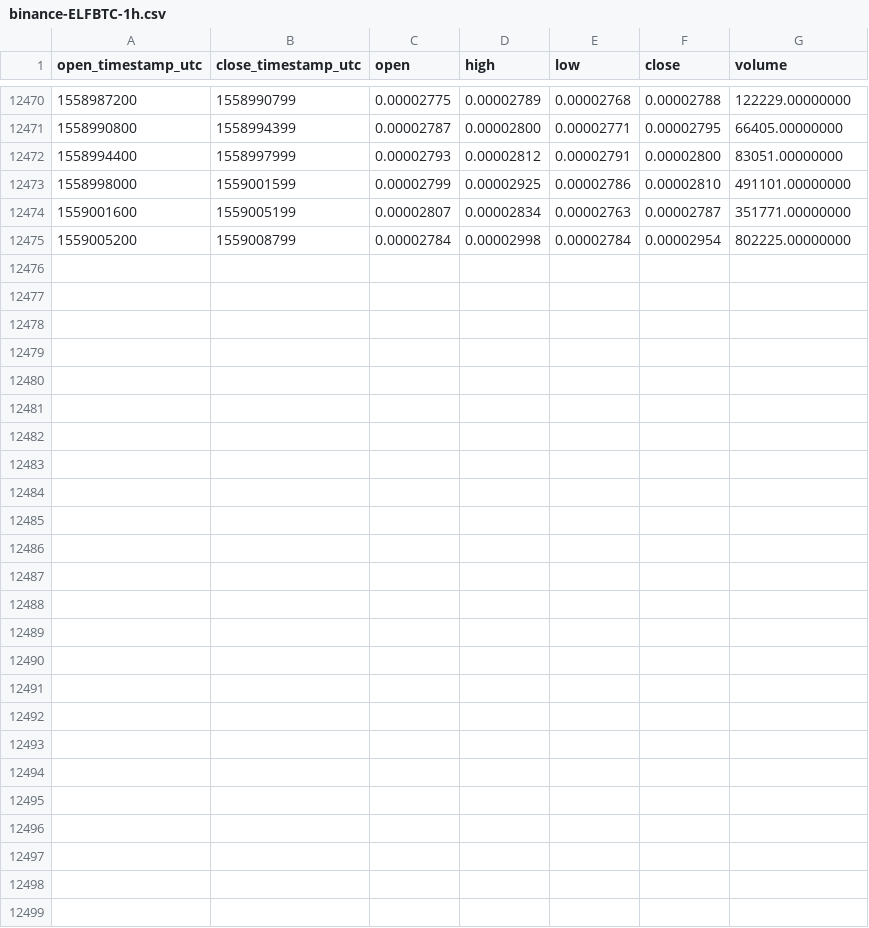
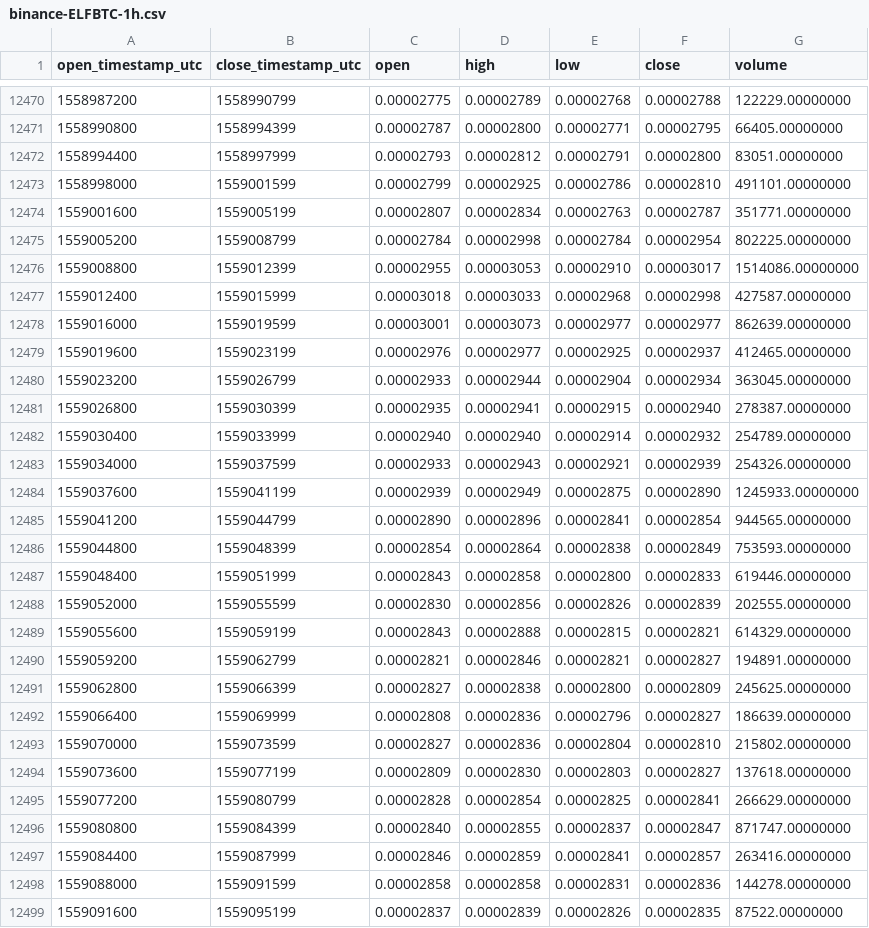
Before and after one commit to cryptobigbro/binance-ELFBTC, a CSV file: binance-ELFBTC-1h.csv, drawn as a sheet; only a part is shown, gaps mark what is left out; the diff names each change by its address in the sheet, - before the commit and + after, or states it on an @@ line.

Commit message:
Update OHLCV data.

```diff
--- a/binance-ELFBTC-1h.csv
+++ b/binance-ELFBTC-1h.csv
+row 12476: 1559008800 | 1559012399 | 0.00002955 | 0.00003053 | 0.00002910 | 0.00003017 | 1514086.00000000
+row 12477: 1559012400 | 1559015999 | 0.00003018 | 0.00003033 | 0.00002968 | 0.00002998 | 427587.00000000
+row 12478: 1559016000 | 1559019599 | 0.00003001 | 0.00003073 | 0.00002977 | 0.00002977 | 862639.00000000
+row 12479: 1559019600 | 1559023199 | 0.00002976 | 0.00002977 | 0.00002925 | 0.00002937 | 412465.00000000
+row 12480: 1559023200 | 1559026799 | 0.00002933 | 0.00002944 | 0.00002904 | 0.00002934 | 363045.00000000
+row 12481: 1559026800 | 1559030399 | 0.00002935 | 0.00002941 | 0.00002915 | 0.00002940 | 278387.00000000
+row 12482: 1559030400 | 1559033999 | 0.00002940 | 0.00002940 | 0.00002914 | 0.00002932 | 254789.00000000
+row 12483: 1559034000 | 1559037599 | 0.00002933 | 0.00002943 | 0.00002921 | 0.00002939 | 254326.00000000
+row 12484: 1559037600 | 1559041199 | 0.00002939 | 0.00002949 | 0.00002875 | 0.00002890 | 1245933.00000000
+row 12485: 1559041200 | 1559044799 | 0.00002890 | 0.00002896 | 0.00002841 | 0.00002854 | 944565.00000000
+row 12486: 1559044800 | 1559048399 | 0.00002854 | 0.00002864 | 0.00002838 | 0.00002849 | 753593.00000000
+row 12487: 1559048400 | 1559051999 | 0.00002843 | 0.00002858 | 0.00002800 | 0.00002833 | 619446.00000000
+row 12488: 1559052000 | 1559055599 | 0.00002830 | 0.00002856 | 0.00002826 | 0.00002839 | 202555.00000000
+row 12489: 1559055600 | 1559059199 | 0.00002843 | 0.00002888 | 0.00002815 | 0.00002821 | 614329.00000000
+row 12490: 1559059200 | 1559062799 | 0.00002821 | 0.00002846 | 0.00002821 | 0.00002827 | 194891.00000000
+row 12491: 1559062800 | 1559066399 | 0.00002827 | 0.00002838 | 0.00002800 | 0.00002809 | 245625.00000000
+row 12492: 1559066400 | 1559069999 | 0.00002808 | 0.00002836 | 0.00002796 | 0.00002827 | 186639.00000000
+row 12493: 1559070000 | 1559073599 | 0.00002827 | 0.00002836 | 0.00002804 | 0.00002810 | 215802.00000000
+row 12494: 1559073600 | 1559077199 | 0.00002809 | 0.00002830 | 0.00002803 | 0.00002827 | 137618.00000000
+row 12495: 1559077200 | 1559080799 | 0.00002828 | 0.00002854 | 0.00002825 | 0.00002841 | 266629.00000000
+row 12496: 1559080800 | 1559084399 | 0.00002840 | 0.00002855 | 0.00002837 | 0.00002847 | 871747.00000000
+row 12497: 1559084400 | 1559087999 | 0.00002846 | 0.00002859 | 0.00002841 | 0.00002857 | 263416.00000000
+row 12498: 1559088000 | 1559091599 | 0.00002858 | 0.00002858 | 0.00002831 | 0.00002836 | 144278.00000000
+row 12499: 1559091600 | 1559095199 | 0.00002837 | 0.00002839 | 0.00002826 | 0.00002835 | 87522.00000000
```
Also changed, not shown: binance-ELFBTC-1d.csv.
